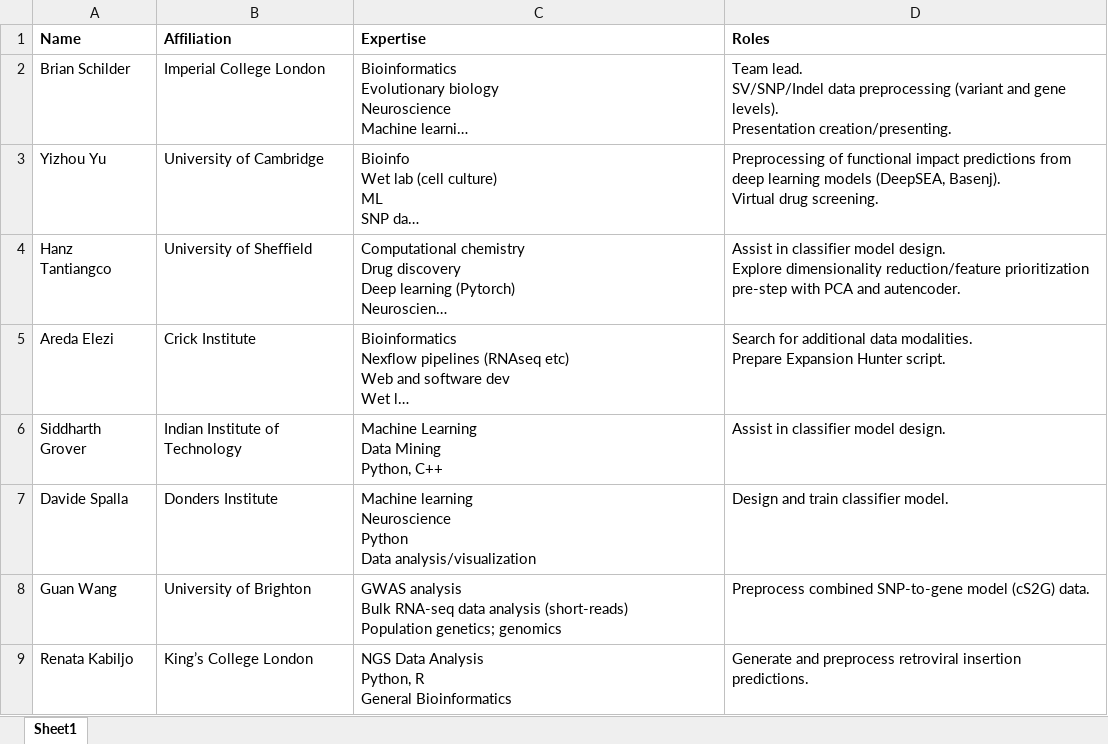
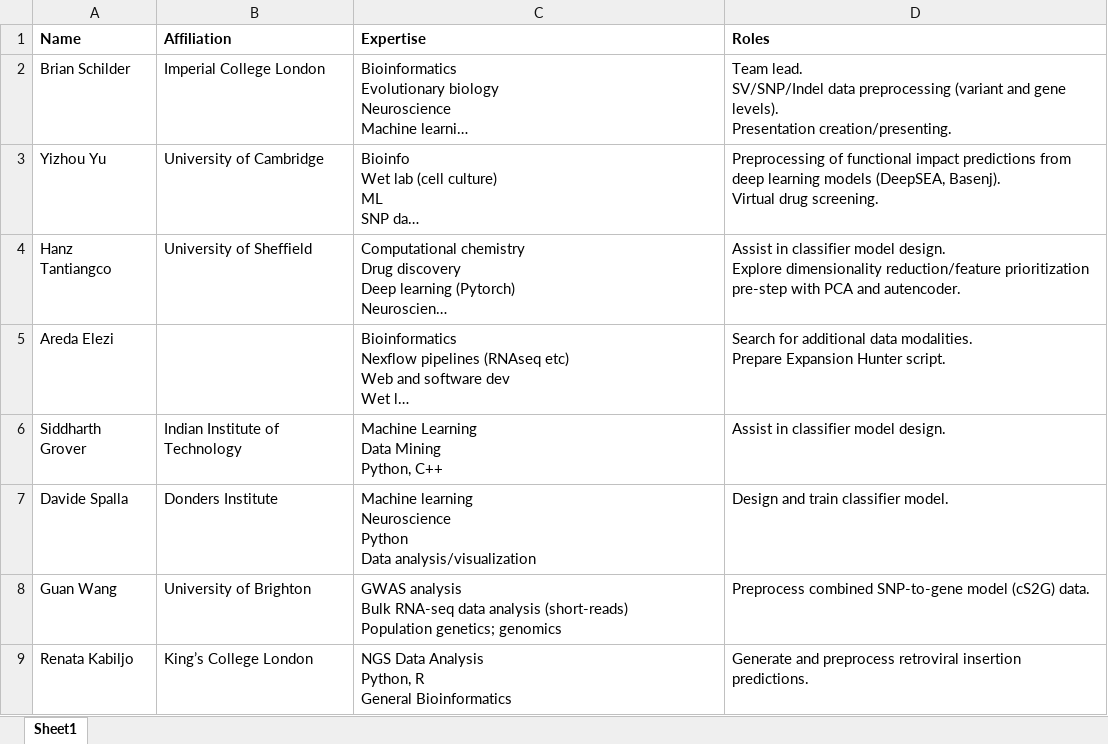
Before and after one commit to DEMON-NEUROHACK/Challenge-3-London-Team-C, an Excel workbook: presentations/team_members.xlsx, sheet Sheet1, drawn as a sheet; long unchanged cells end in …; values as stored, in another font and other column widths than the file's, no borders; the diff names each change by its address in the sheet, - before the commit and + after, or states it on an @@ line.

```diff
--- a/presentations/team_members.xlsx (sheet Sheet1)
+++ b/presentations/team_members.xlsx (sheet Sheet1)
-B5 (Affiliation): Crick Institute
+B5 (Affiliation): (empty)
```
Also changed, not shown: 5 other files.
